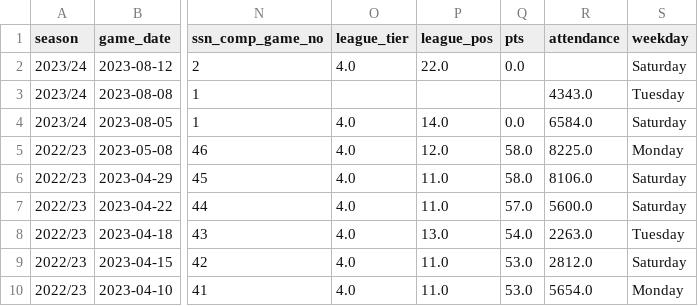
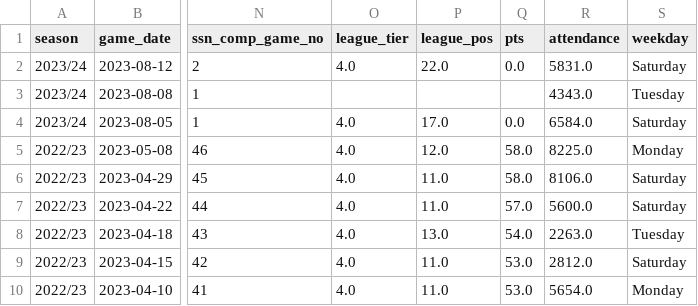
Before and after one commit to petebrown/pre-2023-data-prep, a CSV file: data/results.csv, drawn as a sheet; only a part is shown, gaps mark what is left out; the diff names each change by its address in the sheet, - before the commit and + after, or states it on an @@ line.

Commit message:
results updated to reflect changes

```diff
--- a/data/results.csv
+++ b/data/results.csv
-R2 (attendance): (empty)
+R2 (attendance): 5831.0
-P4 (league_pos): 14.0
+P4 (league_pos): 17.0
```
